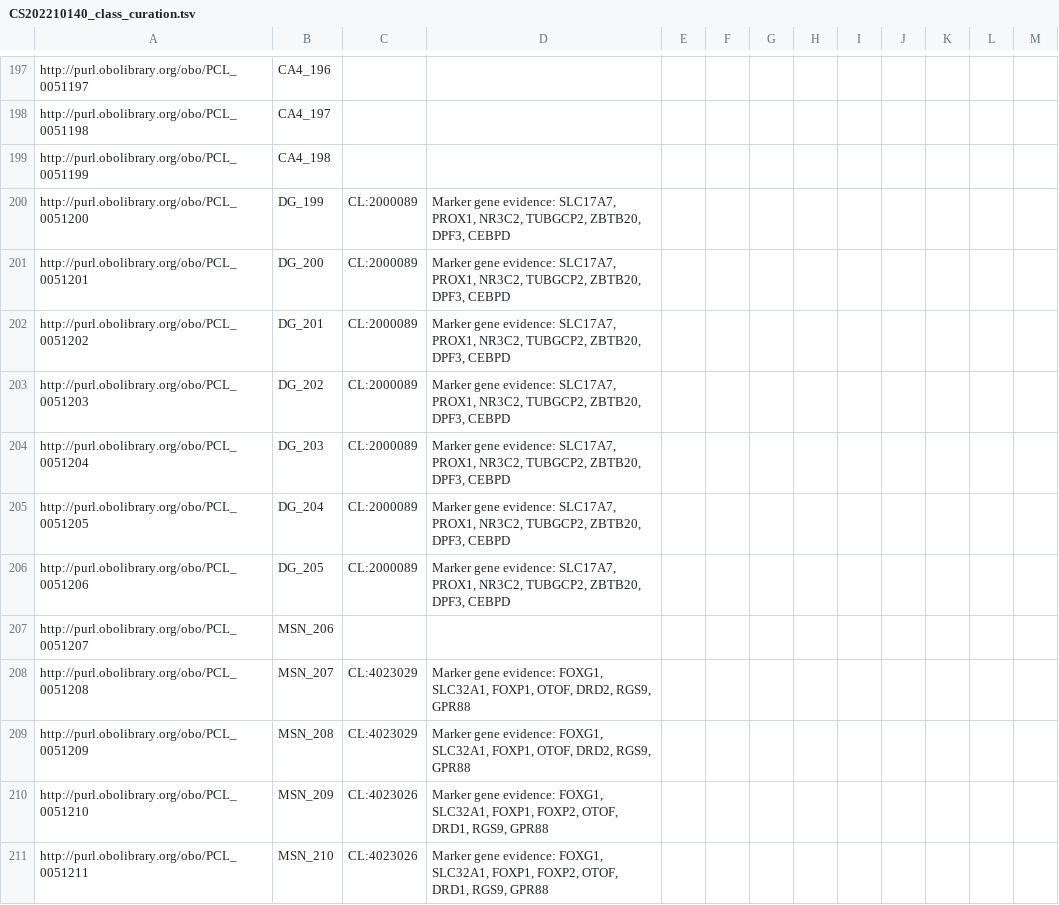
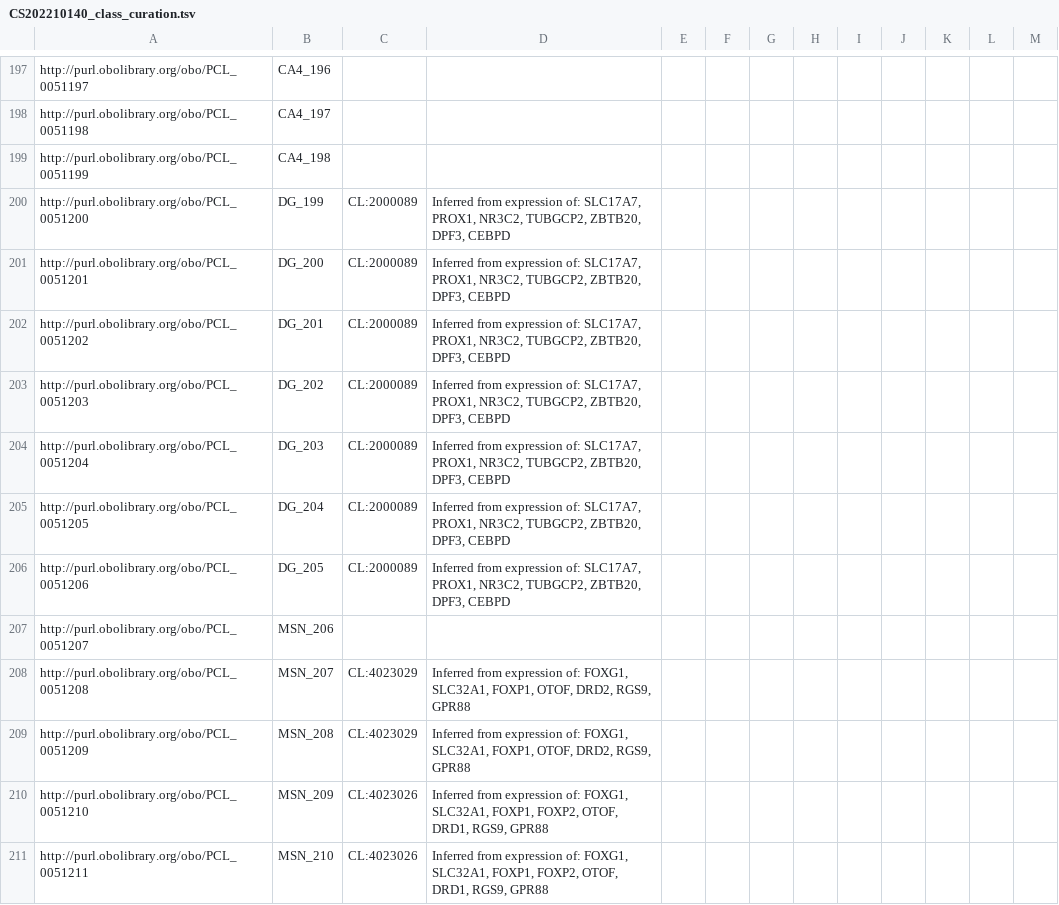
Before and after one commit to Cellular-Semantics/whole_human_brain_ontology, a TSV file: src/patterns/data/default/CS202210140_class_curation.tsv, drawn as a sheet; only a part is shown, gaps mark what is left out; the diff covers the shown part only.

```diff
--- a/src/patterns/data/default/CS202210140_class_curation.tsv
+++ b/src/patterns/data/default/CS202210140_class_curation.tsv
@@ -199,13 +199,13 @@ http://purl.obolibrary.org/obo/PCL_0051198	CA4_197
 http://purl.obolibrary.org/obo/PCL_0051199	CA4_198											
-http://purl.obolibrary.org/obo/PCL_0051200	DG_199	CL:2000089	Marker gene evidence: SLC17A7, PROX1, NR3C2, TUBGCP2, ZBTB20, DPF3, CEBPD									
-http://purl.obolibrary.org/obo/PCL_0051201	DG_200	CL:2000089	Marker gene evidence: SLC17A7, PROX1, NR3C2, TUBGCP2, ZBTB20, DPF3, CEBPD									
-http://purl.obolibrary.org/obo/PCL_0051202	DG_201	CL:2000089	Marker gene evidence: SLC17A7, PROX1, NR3C2, TUBGCP2, ZBTB20, DPF3, CEBPD									
-http://purl.obolibrary.org/obo/PCL_0051203	DG_202	CL:2000089	Marker gene evidence: SLC17A7, PROX1, NR3C2, TUBGCP2, ZBTB20, DPF3, CEBPD									
-http://purl.obolibrary.org/obo/PCL_0051204	DG_203	CL:2000089	Marker gene evidence: SLC17A7, PROX1, NR3C2, TUBGCP2, ZBTB20, DPF3, CEBPD									
-http://purl.obolibrary.org/obo/PCL_0051205	DG_204	CL:2000089	Marker gene evidence: SLC17A7, PROX1, NR3C2, TUBGCP2, ZBTB20, DPF3, CEBPD									
-http://purl.obolibrary.org/obo/PCL_0051206	DG_205	CL:2000089	Marker gene evidence: SLC17A7, PROX1, NR3C2, TUBGCP2, ZBTB20, DPF3, CEBPD									
+http://purl.obolibrary.org/obo/PCL_0051200	DG_199	CL:2000089	Inferred from expression of: SLC17A7, PROX1, NR3C2, TUBGCP2, ZBTB20, DPF3, CEBPD									
+http://purl.obolibrary.org/obo/PCL_0051201	DG_200	CL:2000089	Inferred from expression of: SLC17A7, PROX1, NR3C2, TUBGCP2, ZBTB20, DPF3, CEBPD									
+http://purl.obolibrary.org/obo/PCL_0051202	DG_201	CL:2000089	Inferred from expression of: SLC17A7, PROX1, NR3C2, TUBGCP2, ZBTB20, DPF3, CEBPD									
+http://purl.obolibrary.org/obo/PCL_0051203	DG_202	CL:2000089	Inferred from expression of: SLC17A7, PROX1, NR3C2, TUBGCP2, ZBTB20, DPF3, CEBPD									
+http://purl.obolibrary.org/obo/PCL_0051204	DG_203	CL:2000089	Inferred from expression of: SLC17A7, PROX1, NR3C2, TUBGCP2, ZBTB20, DPF3, CEBPD									
+http://purl.obolibrary.org/obo/PCL_0051205	DG_204	CL:2000089	Inferred from expression of: SLC17A7, PROX1, NR3C2, TUBGCP2, ZBTB20, DPF3, CEBPD									
+http://purl.obolibrary.org/obo/PCL_0051206	DG_205	CL:2000089	Inferred from expression of: SLC17A7, PROX1, NR3C2, TUBGCP2, ZBTB20, DPF3, CEBPD									
 http://purl.obolibrary.org/obo/PCL_0051207	MSN_206											
-http://purl.obolibrary.org/obo/PCL_0051208	MSN_207	CL:4023029	Marker gene evidence: FOXG1, SLC32A1, FOXP1, OTOF, DRD2, RGS9, GPR88									
-http://purl.obolibrary.org/obo/PCL_0051209	MSN_208	CL:4023029	Marker gene evidence: FOXG1, SLC32A1, FOXP1, OTOF, DRD2, RGS9, GPR88									
-http://purl.obolibrary.org/obo/PCL_0051210	MSN_209	CL:4023026	Marker gene evidence: FOXG1, SLC32A1, FOXP1, FOXP2, OTOF, DRD1, RGS9, GPR88									
-http://purl.obolibrary.org/obo/PCL_0051211	MSN_210	CL:4023026	Marker gene evidence: FOXG1, SLC32A1, FOXP1, FOXP2, OTOF, DRD1, RGS9, GPR88									
+http://purl.obolibrary.org/obo/PCL_0051208	MSN_207	CL:4023029	Inferred from expression of: FOXG1, SLC32A1, FOXP1, OTOF, DRD2, RGS9, GPR88									
+http://purl.obolibrary.org/obo/PCL_0051209	MSN_208	CL:4023029	Inferred from expression of: FOXG1, SLC32A1, FOXP1, OTOF, DRD2, RGS9, GPR88									
+http://purl.obolibrary.org/obo/PCL_0051210	MSN_209	CL:4023026	Inferred from expression of: FOXG1, SLC32A1, FOXP1, FOXP2, OTOF, DRD1, RGS9, GPR88									
+http://purl.obolibrary.org/obo/PCL_0051211	MSN_210	CL:4023026	Inferred from expression of: FOXG1, SLC32A1, FOXP1, FOXP2, OTOF, DRD1, RGS9, GPR88									
```
Also changed, not shown: 71 edited cells elsewhere in this file, src/dendrograms/supplementary/Siletti_for review - all_clusters.tsv, 1 other file.
